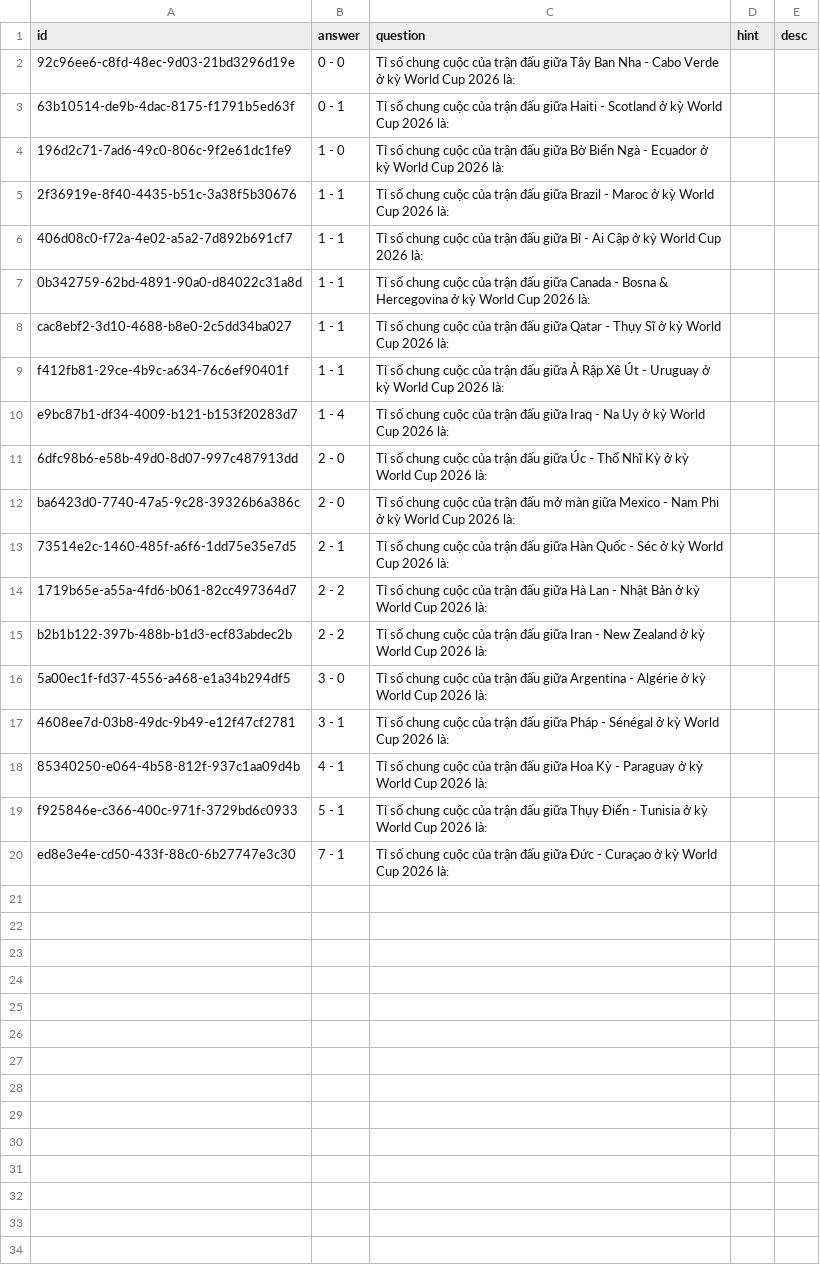
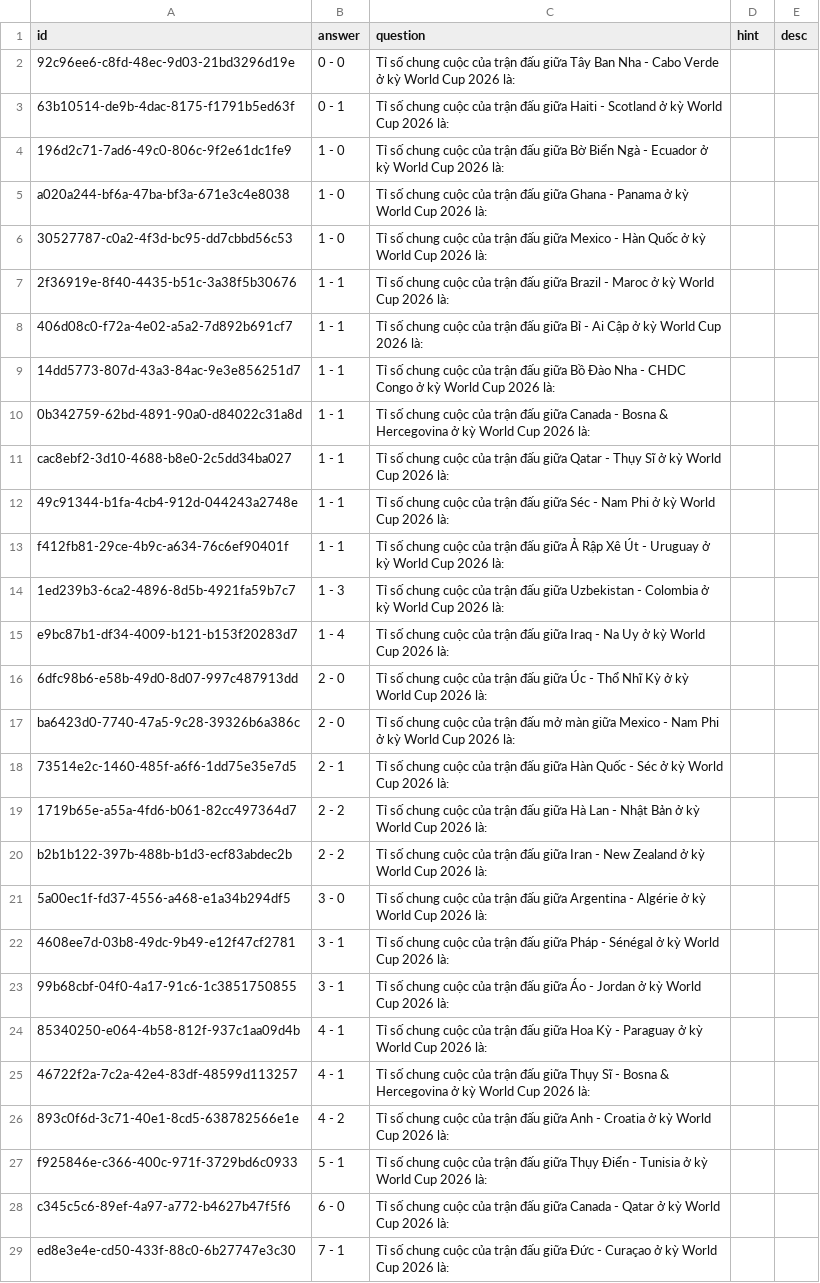
Before and after one commit to a7612/flashcard-resN, a CSV file: data/questions/vi - football - world cup - 2026 - score.csv, drawn as a sheet.

```diff
--- a/data/questions/vi - football - world cup - 2026 - score.csv
+++ b/data/questions/vi - football - world cup - 2026 - score.csv
@@ -4,7 +4,12 @@
 196d2c71-7ad6-49c0-806c-9f2e61dc1fe9,1 - 0,Tỉ số chung cuộc của trận đấu giữa Bờ Biển Ngà - Ecuador ở kỳ World Cup 2026 là:,,
+a020a244-bf6a-47ba-bf3a-671e3c4e8038,1 - 0,Tỉ số chung cuộc của trận đấu giữa Ghana - Panama ở kỳ World Cup 2026 là:,,
+30527787-c0a2-4f3d-bc95-dd7cbbd56c53,1 - 0,Tỉ số chung cuộc của trận đấu giữa Mexico - Hàn Quốc ở kỳ World Cup 2026 là:,,
 2f36919e-8f40-4435-b51c-3a38f5b30676,1 - 1,Tỉ số chung cuộc của trận đấu giữa Brazil - Maroc ở kỳ World Cup 2026 là:,,
 406d08c0-f72a-4e02-a5a2-7d892b691cf7,1 - 1,Tỉ số chung cuộc của trận đấu giữa Bỉ - Ai Cập ở kỳ World Cup 2026 là:,,
+14dd5773-807d-43a3-84ac-9e3e856251d7,1 - 1,Tỉ số chung cuộc của trận đấu giữa Bồ Đào Nha - CHDC Congo ở kỳ World Cup 2026 là:,,
 0b342759-62bd-4891-90a0-d84022c31a8d,1 - 1,Tỉ số chung cuộc của trận đấu giữa Canada - Bosna & Hercegovina ở kỳ World Cup 2026 là:,,
 cac8ebf2-3d10-4688-b8e0-2c5dd34ba027,1 - 1,Tỉ số chung cuộc của trận đấu giữa Qatar - Thụy Sĩ ở kỳ World Cup 2026 là:,,
+49c91344-b1fa-4cb4-912d-044243a2748e,1 - 1,Tỉ số chung cuộc của trận đấu giữa Séc - Nam Phi ở kỳ World Cup 2026 là:,,
 f412fb81-29ce-4b9c-a634-76c6ef90401f,1 - 1,Tỉ số chung cuộc của trận đấu giữa Ả Rập Xê Út - Uruguay ở kỳ World Cup 2026 là:,,
+1ed239b3-6ca2-4896-8d5b-4921fa59b7c7,1 - 3,Tỉ số chung cuộc của trận đấu giữa Uzbekistan - Colombia ở kỳ World Cup 2026 là:,,
 e9bc87b1-df34-4009-b121-b153f20283d7,1 - 4,Tỉ số chung cuộc của trận đấu giữa Iraq - Na Uy ở kỳ World Cup 2026 là:,,
@@ -17,4 +22,8 @@ b2b1b122-397b-488b-b1d3-ecf83abdec2b,2 - 2,Tỉ số chung cuộc của trận
 4608ee7d-03b8-49dc-9b49-e12f47cf2781,3 - 1,Tỉ số chung cuộc của trận đấu giữa Pháp - Sénégal ở kỳ World Cup 2026 là:,,
+99b68cbf-04f0-4a17-91c6-1c3851750855,3 - 1,Tỉ số chung cuộc của trận đấu giữa Áo - Jordan ở kỳ World Cup 2026 là:,,
 85340250-e064-4b58-812f-937c1aa09d4b,4 - 1,Tỉ số chung cuộc của trận đấu giữa Hoa Kỳ - Paraguay ở kỳ World Cup 2026 là:,,
+46722f2a-7c2a-42e4-83df-48599d113257,4 - 1,Tỉ số chung cuộc của trận đấu giữa Thụy Sĩ - Bosna & Hercegovina ở kỳ World Cup 2026 là:,,
+893c0f6d-3c71-40e1-8cd5-638782566e1e,4 - 2,Tỉ số chung cuộc của trận đấu giữa Anh - Croatia ở kỳ World Cup 2026 là:,,
 f925846e-c366-400c-971f-3729bd6c0933,5 - 1,Tỉ số chung cuộc của trận đấu giữa Thụy Điển - Tunisia ở kỳ World Cup 2026 là:,,
+c345c5c6-89ef-4a97-a772-b4627b47f5f6,6 - 0,Tỉ số chung cuộc của trận đấu giữa Canada - Qatar ở kỳ World Cup 2026 là:,,
 ed8e3e4e-cd50-433f-88c0-6b27747e3c30,7 - 1,Tỉ số chung cuộc của trận đấu giữa Đức - Curaçao ở kỳ World Cup 2026 là:,,
```
Also changed, not shown: data/questions/vi - football - world cup - 2026 - scorer.csv, data/questions/vi - it - acronyms.csv, 1 other file.
